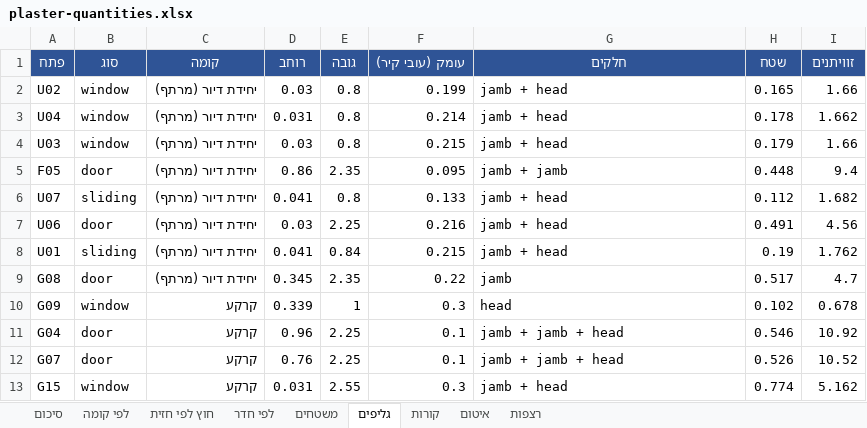
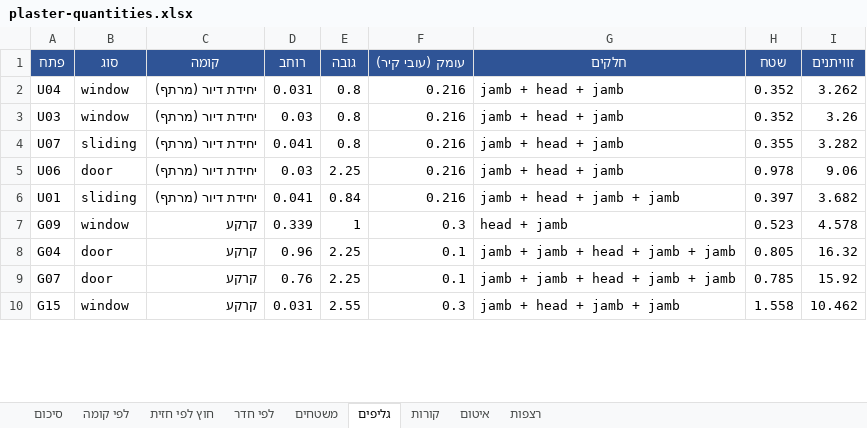
Before and after one commit to 123avihai-collab/House-3d, an Excel workbook: docs/quantities/plaster-quantities.xlsx, sheet גליפים, drawn as a sheet; only a part is shown; values as stored, in another font and other column widths than the file's, no borders; removed rows and columns are numbered as before the commit, all else as after; the diff covers the shown part only; the diff names each change by its address in the sheet, - before the commit and + after, or states it on an @@ line.

```diff
--- a/docs/quantities/plaster-quantities.xlsx (sheet גליפים)
+++ b/docs/quantities/plaster-quantities.xlsx (sheet גליפים)
-row 2: U02 | window | יחידת דיור (מרתף) | 0.03 | 0.8 | 0.199 | jamb + head | 0.165 | 1.66
-F2 (עומק (עובי קיר)): 0.214
+F2 (עומק (עובי קיר)): 0.216
-G2:G3 (חלקים): jamb + head
+G2:G3 (חלקים): jamb + head + jamb
-H2 (שטח): 0.178
+H2 (שטח): 0.352
-I2 (זוויתנים): 1.662
+I2 (זוויתנים): 3.262
-F3 (עומק (עובי קיר)): 0.215
+F3 (עומק (עובי קיר)): 0.216
-H3 (שטח): 0.179
+H3 (שטח): 0.352
-I3 (זוויתנים): 1.66
+I3 (זוויתנים): 3.26
-row 5: F05 | door | יחידת דיור (מרתף) | 0.86 | 2.35 | 0.095 | jamb + jamb | 0.448 | 9.4
-F4 (עומק (עובי קיר)): 0.133
+F4 (עומק (עובי קיר)): 0.216
-G4:G5 (חלקים): jamb + head
+G4:G5 (חלקים): jamb + head + jamb
-H4 (שטח): 0.112
+H4 (שטח): 0.355
-I4 (זוויתנים): 1.682
+I4 (זוויתנים): 3.282
-H5 (שטח): 0.491
+H5 (שטח): 0.978
-I5 (זוויתנים): 4.56
+I5 (זוויתנים): 9.06
-F6 (עומק (עובי קיר)): 0.215
+F6 (עומק (עובי קיר)): 0.216
-G6 (חלקים): jamb + head
+G6 (חלקים): jamb + head + jamb + jamb
-H6 (שטח): 0.19
+H6 (שטח): 0.397
-I6 (זוויתנים): 1.762
+I6 (זוויתנים): 3.682
-row 9: G08 | door | יחידת דיור (מרתף) | 0.345 | 2.35 | 0.22 | jamb | 0.517 | 4.7
-G7 (חלקים): head
+G7 (חלקים): head + jamb
-H7 (שטח): 0.102
+H7 (שטח): 0.523
-I7 (זוויתנים): 0.678
+I7 (זוויתנים): 4.578
-G8:G9 (חלקים): jamb + jamb + head
+G8:G9 (חלקים): jamb + jamb + head + jamb + jamb
-H8 (שטח): 0.546
+H8 (שטח): 0.805
-I8 (זוויתנים): 10.92
+I8 (זוויתנים): 16.32
-H9 (שטח): 0.526
+H9 (שטח): 0.785
-I9 (זוויתנים): 10.52
+I9 (זוויתנים): 15.92
-G10 (חלקים): jamb + head
+G10 (חלקים): jamb + head + jamb + jamb
-H10 (שטח): 0.774
+H10 (שטח): 1.558
-I10 (זוויתנים): 5.162
+I10 (זוויתנים): 10.462
```
Also changed, not shown: 6 added rows, 1 removed row and 72 edited cells elsewhere in this sheet, sheet משטחים, sheet קורות, sheet לפי חדר, sheet רצפות, sheet סיכום, sheet לפי קומה, 1 more sheet, 12 other files.
